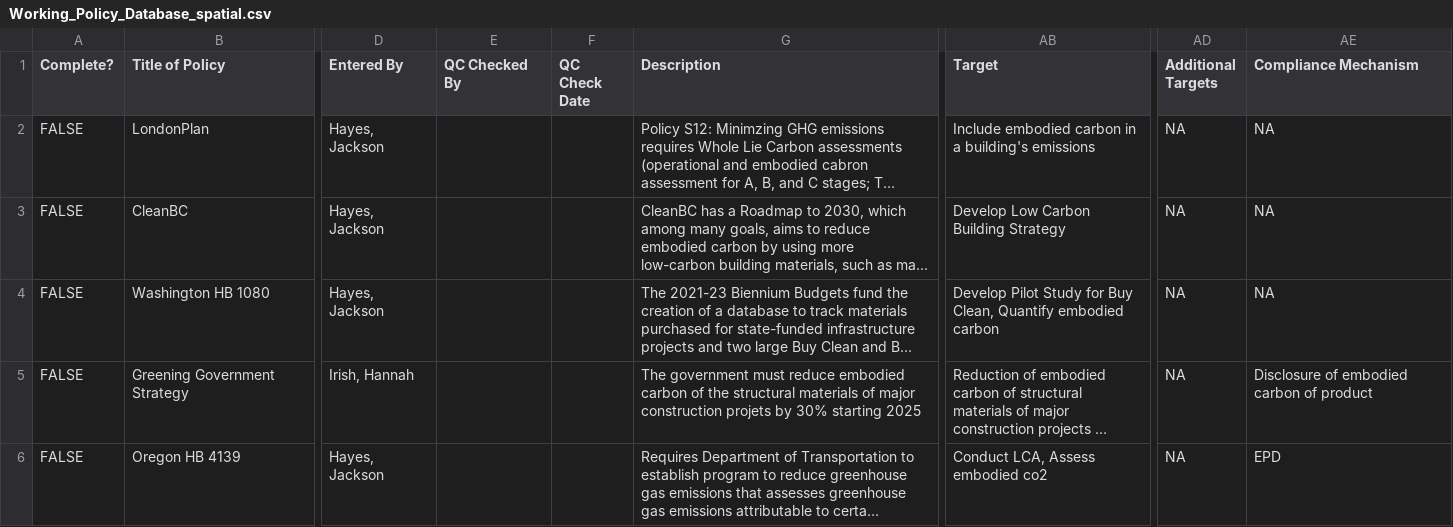
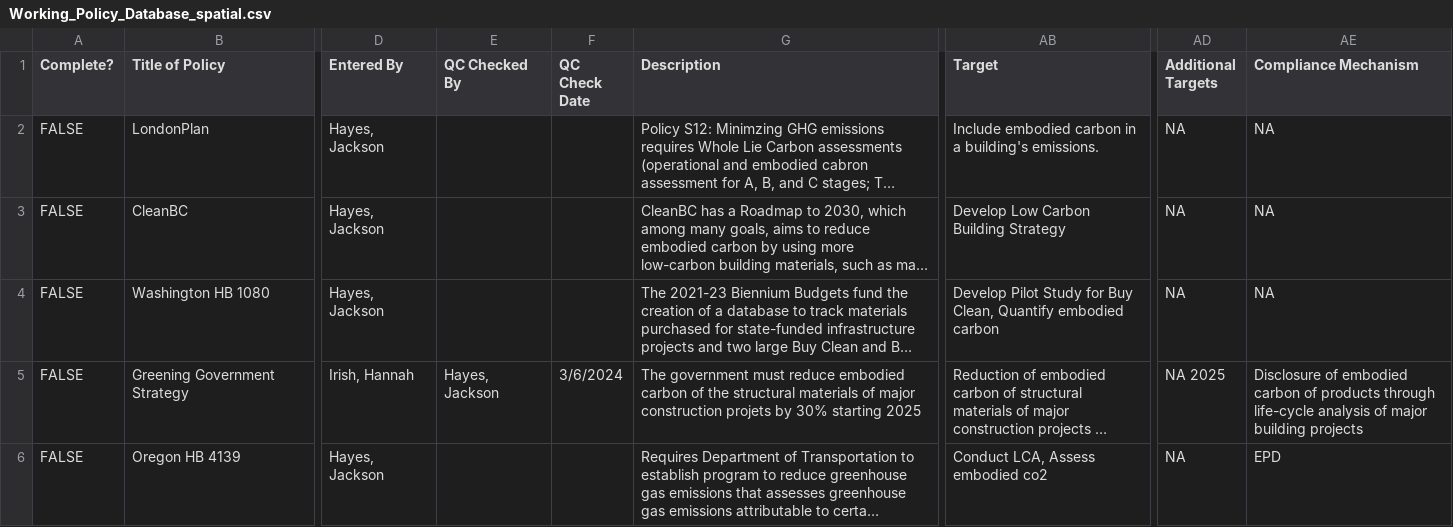
Before and after one commit to hsirish98/bcca_task3, a CSV file: data/Working_Policy_Database_spatial.csv, drawn as a sheet; only a part is shown, gaps mark what is left out; long unchanged cells end in …; the diff covers the shown part only; the diff names each change by its address in the sheet, - before the commit and + after, or states it on an @@ line.

```diff
--- a/data/Working_Policy_Database_spatial.csv
+++ b/data/Working_Policy_Database_spatial.csv
-AB2 (Target): …a building's emissions
+AB2 (Target): …a building's emissions.
-E5 (QC Checked By): (empty)
+E5 (QC Checked By): Hayes, Jackson
-F5 (QC Check Date): (empty)
+F5 (QC Check Date): 3/6/2024
-AD5 (Additional Targets): NA
+AD5 (Additional Targets): NA 2025
-AE5 (Compliance Mechanism): …carbon of product
+AE5 (Compliance Mechanism): …carbon of products through life-cycle analysis of major building projects
```
Also changed, not shown: 18 edited cells elsewhere in this file, data/Working_Policy_Database.csv, 4 other files.
